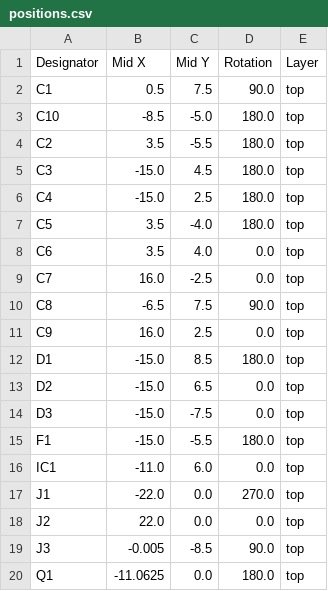
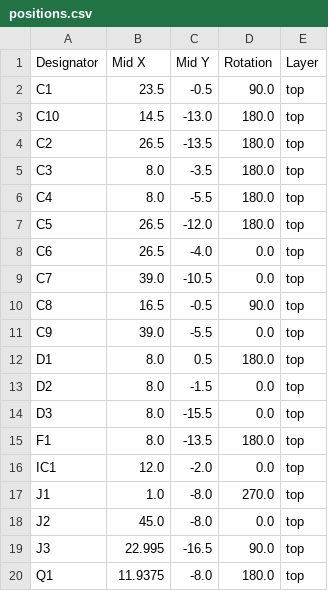
Before and after one commit to yukuyuku4123/yukuyuku_ST-LINKV2-1_ProgrammerV2, a CSV file: production/positions.csv, drawn as a sheet; only a part is shown; the diff covers the shown part only.

```diff
--- a/production/positions.csv
+++ b/production/positions.csv
@@ -1,20 +1,20 @@
 Designator,Mid X,Mid Y,Rotation,Layer
-C1,0.5,7.5,90.0,top
-C10,-8.5,-5.0,180.0,top
-C2,3.5,-5.5,180.0,top
-C3,-15.0,4.5,180.0,top
-C4,-15.0,2.5,180.0,top
-C5,3.5,-4.0,180.0,top
-C6,3.5,4.0,0.0,top
-C7,16.0,-2.5,0.0,top
-C8,-6.5,7.5,90.0,top
-C9,16.0,2.5,0.0,top
-D1,-15.0,8.5,180.0,top
-D2,-15.0,6.5,0.0,top
-D3,-15.0,-7.5,0.0,top
-F1,-15.0,-5.5,180.0,top
-IC1,-11.0,6.0,0.0,top
-J1,-22.0,0.0,270.0,top
-J2,22.0,0.0,0.0,top
-J3,-0.005,-8.5,90.0,top
-Q1,-11.0625,0.0,180.0,top
+C1,23.5,-0.5,90.0,top
+C10,14.5,-13.0,180.0,top
+C2,26.5,-13.5,180.0,top
+C3,8.0,-3.5,180.0,top
+C4,8.0,-5.5,180.0,top
+C5,26.5,-12.0,180.0,top
+C6,26.5,-4.0,0.0,top
+C7,39.0,-10.5,0.0,top
+C8,16.5,-0.5,90.0,top
+C9,39.0,-5.5,0.0,top
+D1,8.0,0.5,180.0,top
+D2,8.0,-1.5,0.0,top
+D3,8.0,-15.5,0.0,top
+F1,8.0,-13.5,180.0,top
+IC1,12.0,-2.0,0.0,top
+J1,1.0,-8.0,270.0,top
+J2,45.0,-8.0,0.0,top
+J3,22.995,-16.5,90.0,top
+Q1,11.9375,-8.0,180.0,top
```
Also changed, not shown: 38 edited cells elsewhere in this file, production/designators.csv, 47 other files.
